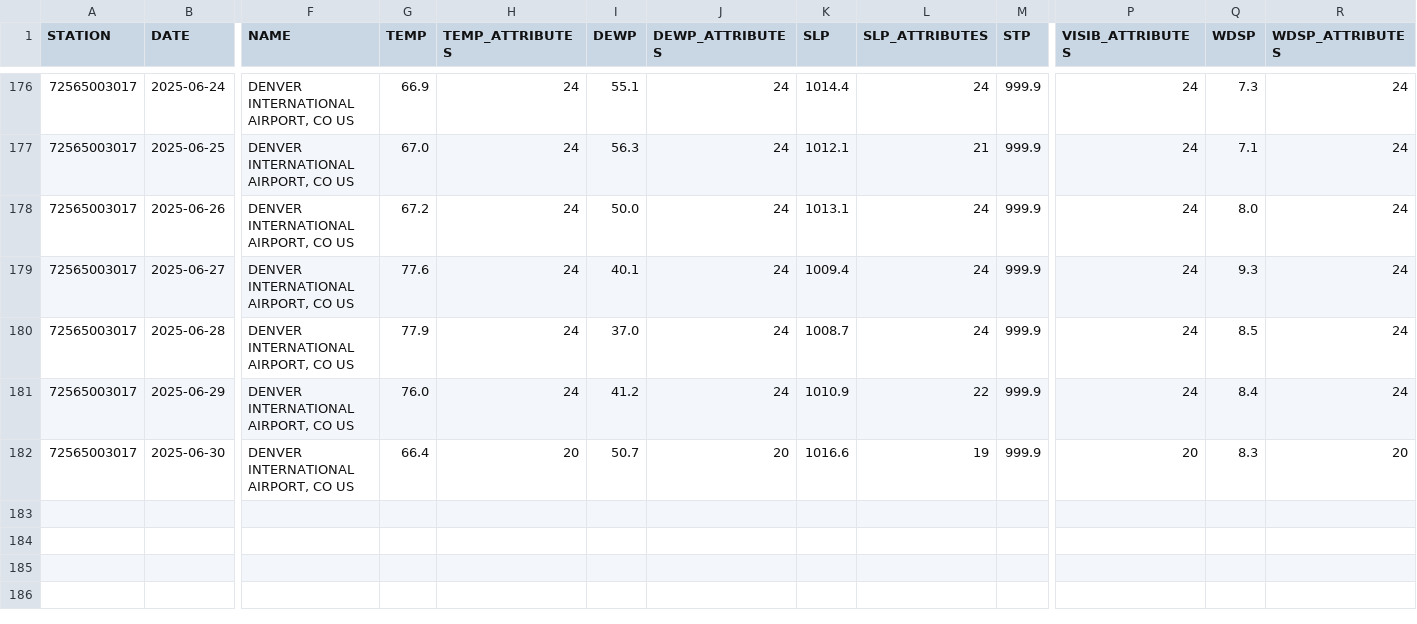
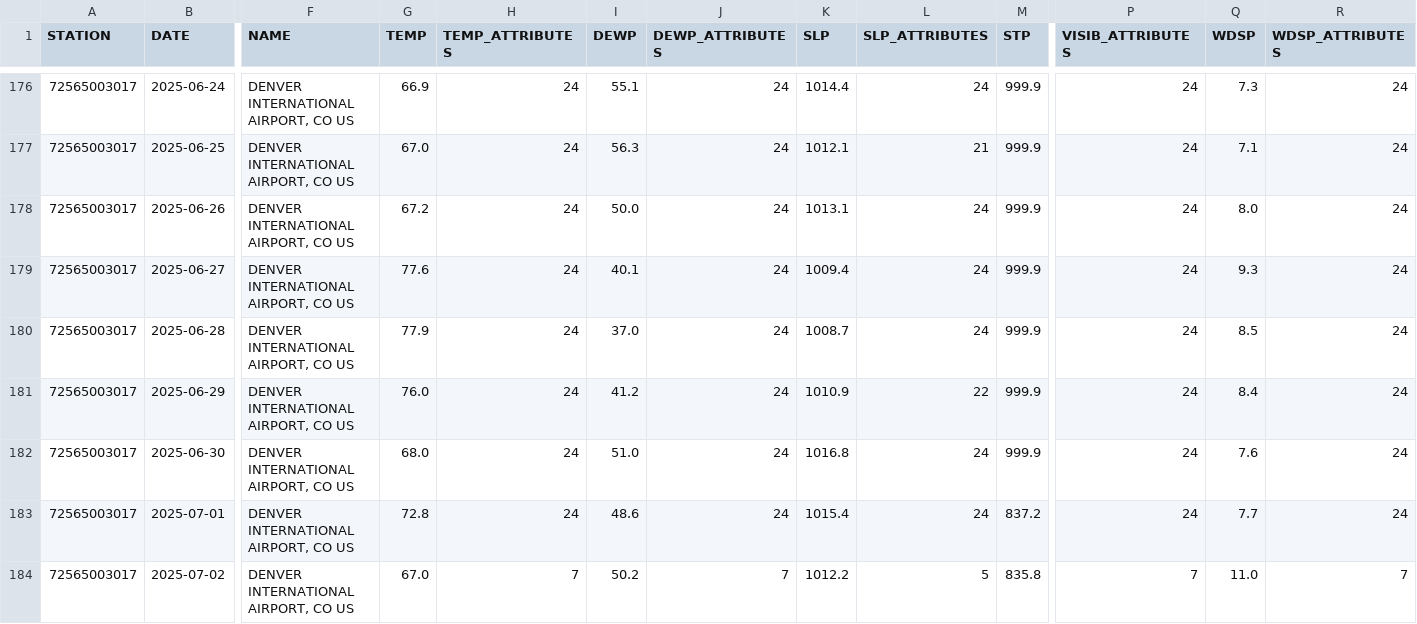
Before and after one commit to HulacSt/den-weather, a CSV file: data/daily/raw/2025.csv, drawn as a sheet; only a part is shown, gaps mark what is left out; rows hold the shown columns only; the diff names each change by its address in the sheet, - before the commit and + after, or states it on an @@ line.

```diff
--- a/data/daily/raw/2025.csv
+++ b/data/daily/raw/2025.csv
-G182 (TEMP): 66.4
+G182 (TEMP): 68.0
-H182 (TEMP_ATTRIBUTES): 20
+H182 (TEMP_ATTRIBUTES): 24
-I182 (DEWP): 50.7
+I182 (DEWP): 51.0
-J182 (DEWP_ATTRIBUTES): 20
+J182 (DEWP_ATTRIBUTES): 24
-K182 (SLP): 1016.6
+K182 (SLP): 1016.8
-L182 (SLP_ATTRIBUTES): 19
+L182 (SLP_ATTRIBUTES): 24
-P182 (VISIB_ATTRIBUTES): 20
+P182 (VISIB_ATTRIBUTES): 24
-Q182 (WDSP): 8.3
+Q182 (WDSP): 7.6
-R182 (WDSP_ATTRIBUTES): 20
+R182 (WDSP_ATTRIBUTES): 24
+row 183: 72565003017 | 2025-07-01 | DENVER INTERNATIONAL AIRPORT, CO US | 72.8 | 24 | 48.6 | 24 | 1015.4 | 24 | 837.2 | 24 | 7.7 | 24
+row 184: 72565003017 | 2025-07-02 | DENVER INTERNATIONAL AIRPORT, CO US | 67.0 | 7 | 50.2 | 7 | 1012.2 | 5 | 835.8 | 7 | 11.0 | 7
```
Also changed, not shown: 2 other files.
